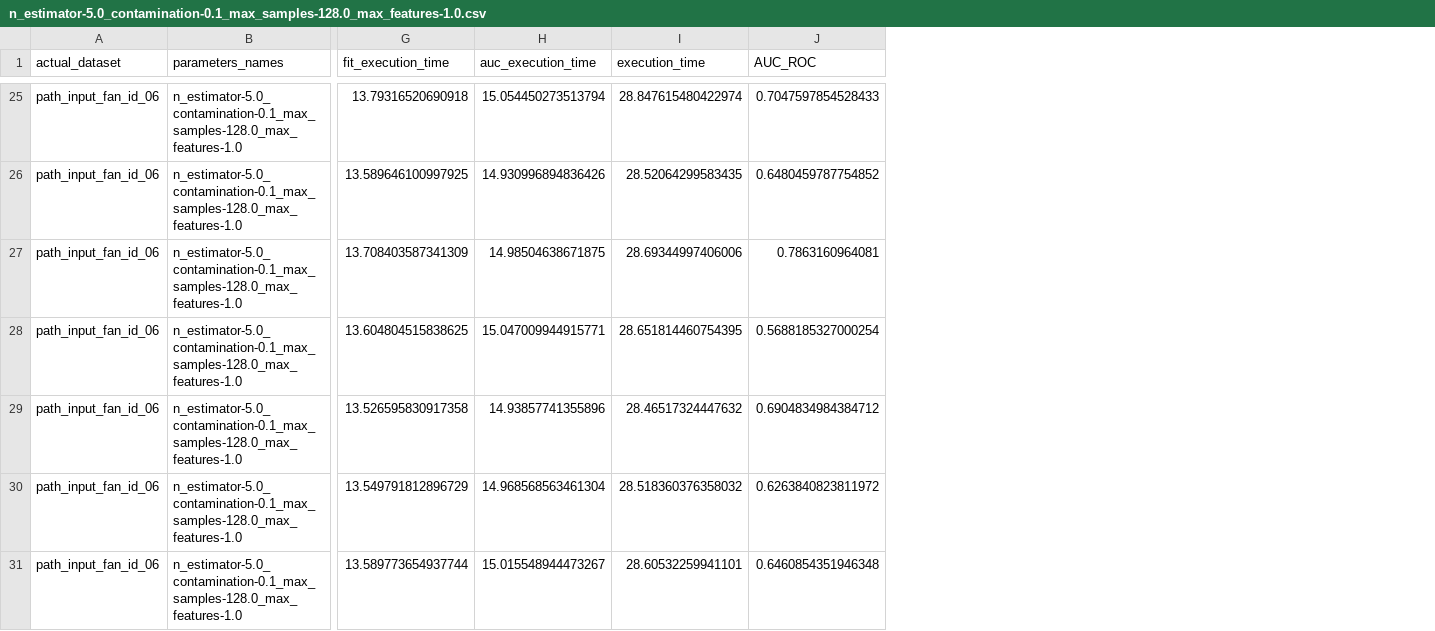
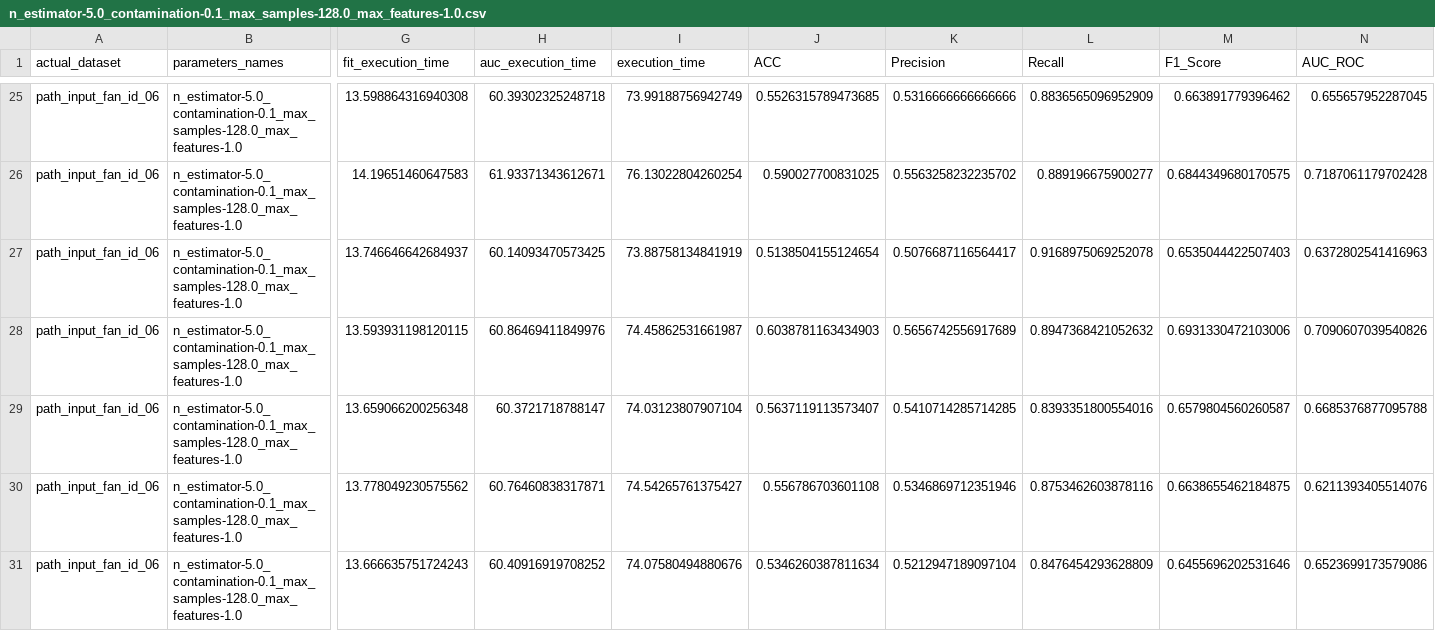
Before and after one commit to jgersonneto/mtsa, a CSV file: experiments_result/MFCC/n_estimator-5.0_contamination-0.1_max_samples-128.0_max_features-1.0.csv, drawn as a sheet; only a part is shown, gaps mark what is left out; addresses are those after the commit; the diff covers the shown part only; the diff names each change by its address in the sheet, - before the commit and + after, or states it on an @@ line.

```diff
--- a/experiments_result/MFCC/n_estimator-5.0_contamination-0.1_max_samples-128.0_max_features-1.0.csv
+++ b/experiments_result/MFCC/n_estimator-5.0_contamination-0.1_max_samples-128.0_max_features-1.0.csv
+column J (ACC), rows 25-31: 0.5526315789473685 | 0.590027700831025 | 0.5138504155124654 | 0.6038781163434903 | 0.5637119113573407 | 0.556786703601108 | 0.5346260387811634
+column K (Precision), rows 25-31: 0.5316666666666666 | 0.5563258232235702 | 0.5076687116564417 | 0.5656742556917689 | 0.5410714285714285 | 0.5346869712351946 | 0.5212947189097104
+column L (Recall), rows 25-31: 0.8836565096952909 | 0.889196675900277 | 0.9168975069252078 | 0.8947368421052632 | 0.8393351800554016 | 0.8753462603878116 | 0.8476454293628809
+column M (F1_Score), rows 25-31: 0.663891779396462 | 0.6844349680170575 | 0.6535044422507403 | 0.6931330472103006 | 0.6579804560260587 | 0.6638655462184875 | 0.6455696202531646
-G25 (fit_execution_time): 13.79316520690918
+G25 (fit_execution_time): 13.598864316940308
-H25 (auc_execution_time): 15.054450273513794
+H25 (auc_execution_time): 60.39302325248718
-I25 (execution_time): 28.847615480422974
+I25 (execution_time): 73.99188756942749
-N25 (AUC_ROC): 0.7047597854528433
+N25 (AUC_ROC): 0.655657952287045
-G26 (fit_execution_time): 13.589646100997925
+G26 (fit_execution_time): 14.19651460647583
-H26 (auc_execution_time): 14.930996894836426
+H26 (auc_execution_time): 61.93371343612671
-I26 (execution_time): 28.52064299583435
+I26 (execution_time): 76.13022804260254
-N26 (AUC_ROC): 0.6480459787754852
+N26 (AUC_ROC): 0.7187061179702428
-G27 (fit_execution_time): 13.708403587341309
+G27 (fit_execution_time): 13.746646642684937
-H27 (auc_execution_time): 14.98504638671875
+H27 (auc_execution_time): 60.14093470573425
-I27 (execution_time): 28.69344997406006
+I27 (execution_time): 73.88758134841919
-N27 (AUC_ROC): 0.7863160964081
+N27 (AUC_ROC): 0.6372802541416963
-G28 (fit_execution_time): 13.604804515838625
+G28 (fit_execution_time): 13.593931198120115
-H28 (auc_execution_time): 15.047009944915771
+H28 (auc_execution_time): 60.86469411849976
-I28 (execution_time): 28.651814460754395
+I28 (execution_time): 74.45862531661987
-N28 (AUC_ROC): 0.5688185327000254
+N28 (AUC_ROC): 0.7090607039540826
-G29 (fit_execution_time): 13.526595830917358
+G29 (fit_execution_time): 13.659066200256348
-H29 (auc_execution_time): 14.93857741355896
+H29 (auc_execution_time): 60.3721718788147
-I29 (execution_time): 28.46517324447632
+I29 (execution_time): 74.03123807907104
-N29 (AUC_ROC): 0.6904834984384712
+N29 (AUC_ROC): 0.6685376877095788
-G30 (fit_execution_time): 13.549791812896729
+G30 (fit_execution_time): 13.778049230575562
-H30 (auc_execution_time): 14.968568563461304
+H30 (auc_execution_time): 60.76460838317871
-I30 (execution_time): 28.518360376358032
+I30 (execution_time): 74.54265761375427
-N30 (AUC_ROC): 0.6263840823811972
+N30 (AUC_ROC): 0.6211393405514076
-G31 (fit_execution_time): 13.589773654937744
+G31 (fit_execution_time): 13.666635751724243
-H31 (auc_execution_time): 15.015548944473267
+H31 (auc_execution_time): 60.40916919708252
-I31 (execution_time): 28.60532259941101
+I31 (execution_time): 74.07580494880676
-N31 (AUC_ROC): 0.6460854351946348
+N31 (AUC_ROC): 0.6523699173579086
```
Also changed, not shown: 92 edited cells elsewhere in this file, experiments_result/MFCC/n_estimator-5.0_contamination-0.1_max_samples-128.0_max_features-0.3.csv, experiments_result/MFCC/n_estimator-5.0_contamination-0.1_max_samples-256.0_max_features-0.5.csv, 17 other files.
